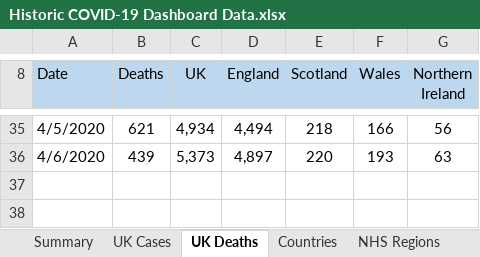
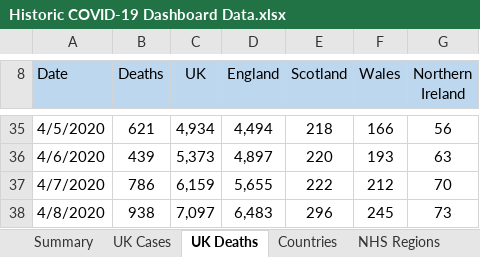
Before and after one commit to tomwhite/covid-19-uk-data, an Excel workbook: data/raw/Historic COVID-19 Dashboard Data.xlsx, sheet UK Deaths, drawn as a sheet; only a part is shown, gaps mark what is left out; values as stored, in another font and other column widths than the file's, no borders; the diff names each change by its address in the sheet, - before the commit and + after, or states it on an @@ line.

```diff
--- a/data/raw/Historic COVID-19 Dashboard Data.xlsx (sheet UK Deaths)
+++ b/data/raw/Historic COVID-19 Dashboard Data.xlsx (sheet UK Deaths)
+row 37: 4/7/2020 | 786 | 6,159 | 5,655 | 222 | 212 | 70
+row 38: 4/8/2020 | 938 | 7,097 | 6,483 | 296 | 245 | 73
```
Also changed, not shown: sheet Countries, sheet NHS Regions, sheet UTLAs, sheet UK Cases, formulas that keep their value, 2 other files.
